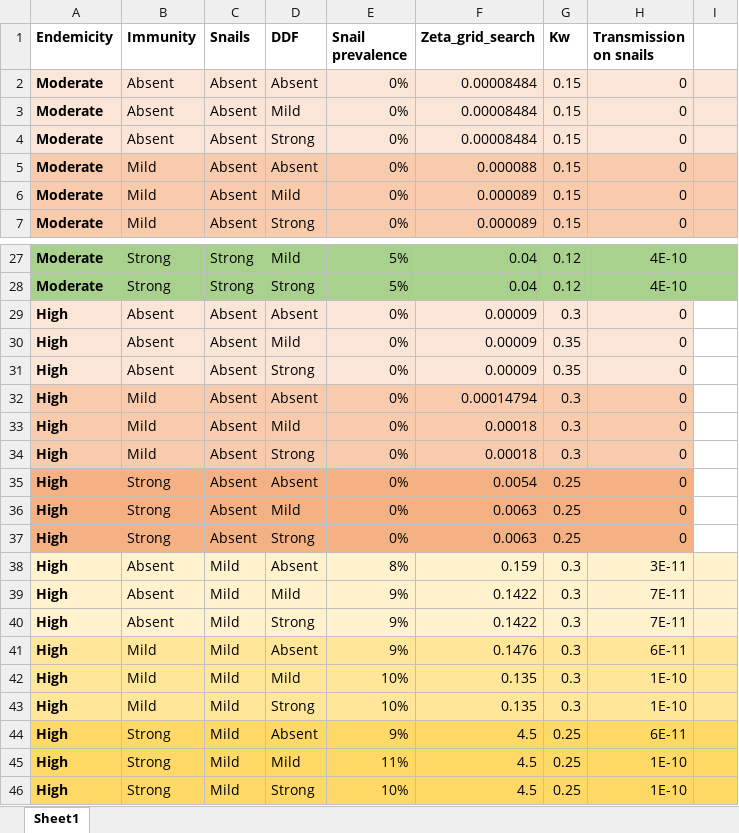
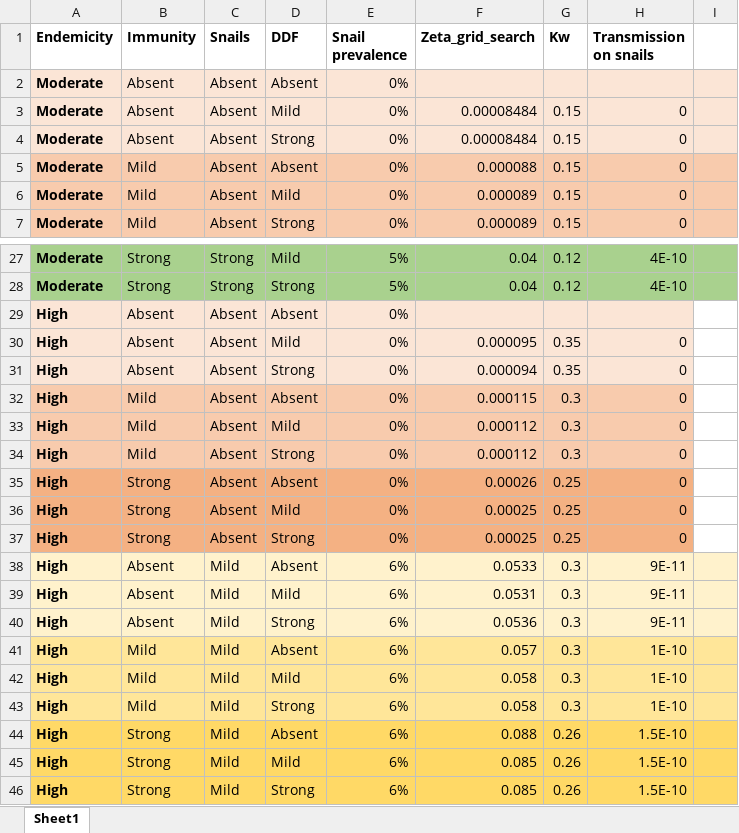
Before and after one commit to VeronicaMalizia/SchiSTOP_model, an Excel workbook: Zetas_new.xlsx, sheet Sheet1, drawn as a sheet; only a part is shown, gaps mark what is left out; values as stored, in another font and other column widths than the file's, no borders; the diff covers the shown part only; the diff names each change by its address in the sheet, - before the commit and + after, or states it on an @@ line.

```diff
--- a/Zetas_new.xlsx (sheet Sheet1)
+++ b/Zetas_new.xlsx (sheet Sheet1)
-F2 (Zeta_grid_search): 0.00008484
+F2 (Zeta_grid_search): (empty)
-G2 (Kw): 0.15
+G2 (Kw): (empty)
-H2 (Transmission on snails): 0
+H2 (Transmission on snails): (empty)
-F29 (Zeta_grid_search): 0.00009
+F29 (Zeta_grid_search): (empty)
-G29 (Kw): 0.3
+G29 (Kw): (empty)
-H29 (Transmission on snails): 0
+H29 (Transmission on snails): (empty)
-F30 (Zeta_grid_search): 0.00009
+F30 (Zeta_grid_search): 0.000095
-F31 (Zeta_grid_search): 0.00009
+F31 (Zeta_grid_search): 0.000094
-F32 (Zeta_grid_search): 0.00014794
+F32 (Zeta_grid_search): 0.000115
-F33:F34 (Zeta_grid_search): 0.00018
+F33:F34 (Zeta_grid_search): 0.000112
-F35 (Zeta_grid_search): 0.0054
+F35 (Zeta_grid_search): 0.00026
-F36:F37 (Zeta_grid_search): 0.0063
+F36:F37 (Zeta_grid_search): 0.00025
-E38 (Snail prevalence): 8%
+E38 (Snail prevalence): 6%
-F38 (Zeta_grid_search): 0.159
+F38 (Zeta_grid_search): 0.0533
-H38 (Transmission on snails): 3E-11
+H38 (Transmission on snails): 9E-11
-E39:E41 (Snail prevalence): 9%
+E39:E41 (Snail prevalence): 6%
-F39 (Zeta_grid_search): 0.1422
+F39 (Zeta_grid_search): 0.0531
-H39:H40 (Transmission on snails): 7E-11
+H39:H40 (Transmission on snails): 9E-11
-F40 (Zeta_grid_search): 0.1422
+F40 (Zeta_grid_search): 0.0536
-F41 (Zeta_grid_search): 0.1476
+F41 (Zeta_grid_search): 0.057
-H41 (Transmission on snails): 6E-11
+H41 (Transmission on snails): 1E-10
-E42:E43 (Snail prevalence): 10%
+E42:E43 (Snail prevalence): 6%
-F42:F43 (Zeta_grid_search): 0.135
+F42:F43 (Zeta_grid_search): 0.058
-E44 (Snail prevalence): 9%
+E44 (Snail prevalence): 6%
-F44 (Zeta_grid_search): 4.5
+F44 (Zeta_grid_search): 0.088
-G44:G46 (Kw): 0.25
+G44:G46 (Kw): 0.26
-H44 (Transmission on snails): 6E-11
+H44 (Transmission on snails): 1.5E-10
-E45 (Snail prevalence): 11%
+E45 (Snail prevalence): 6%
-F45:F46 (Zeta_grid_search): 4.5
+F45:F46 (Zeta_grid_search): 0.085
-H45:H46 (Transmission on snails): 1E-10
+H45:H46 (Transmission on snails): 1.5E-10
-E46 (Snail prevalence): 10%
+E46 (Snail prevalence): 6%
```
Also changed, not shown: 26 edited cells and cell formats elsewhere in this sheet, 16 other files.
